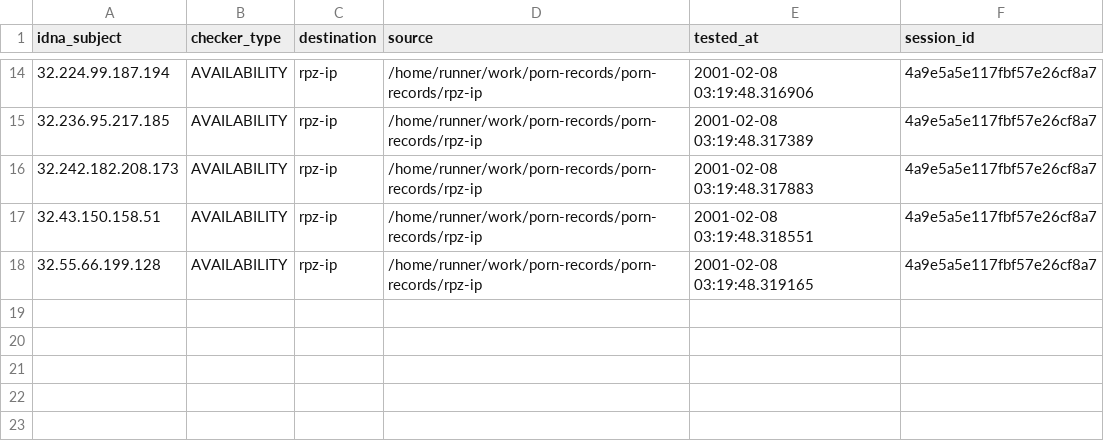
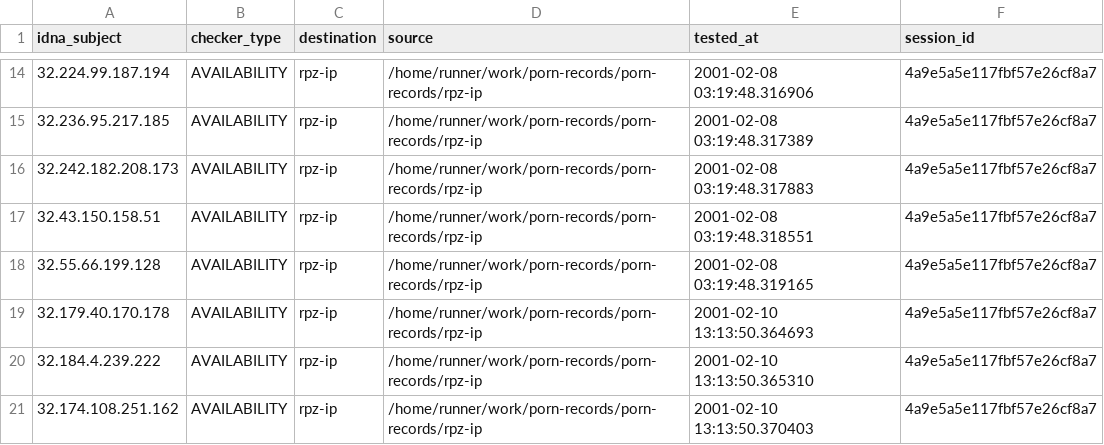
Before and after one commit to porn-records/Porn-Records, a CSV file: active_domains/output/rpz-ip/continue.csv, drawn as a sheet; only a part is shown, gaps mark what is left out; the diff names each change by its address in the sheet, - before the commit and + after, or states it on an @@ line.

```diff
--- a/active_domains/output/rpz-ip/continue.csv
+++ b/active_domains/output/rpz-ip/continue.csv
+row 19: 32.179.40.170.178 | AVAILABILITY | rpz-ip | /home/runner/work/porn-records/porn-records/rpz-ip | 2001-02-10 13:13:50.364693 | 4a9e5a5e117fbf57e26cf8a7
+row 20: 32.184.4.239.222 | AVAILABILITY | rpz-ip | /home/runner/work/porn-records/porn-records/rpz-ip | 2001-02-10 13:13:50.365310 | 4a9e5a5e117fbf57e26cf8a7
+row 21: 32.174.108.251.162 | AVAILABILITY | rpz-ip | /home/runner/work/porn-records/porn-records/rpz-ip | 2001-02-10 13:13:50.370403 | 4a9e5a5e117fbf57e26cf8a7
```
Also changed, not shown: .pyfunceble/inactive.csv, active_domains/output/wildcard.list/continue.csv, 12 other files.
